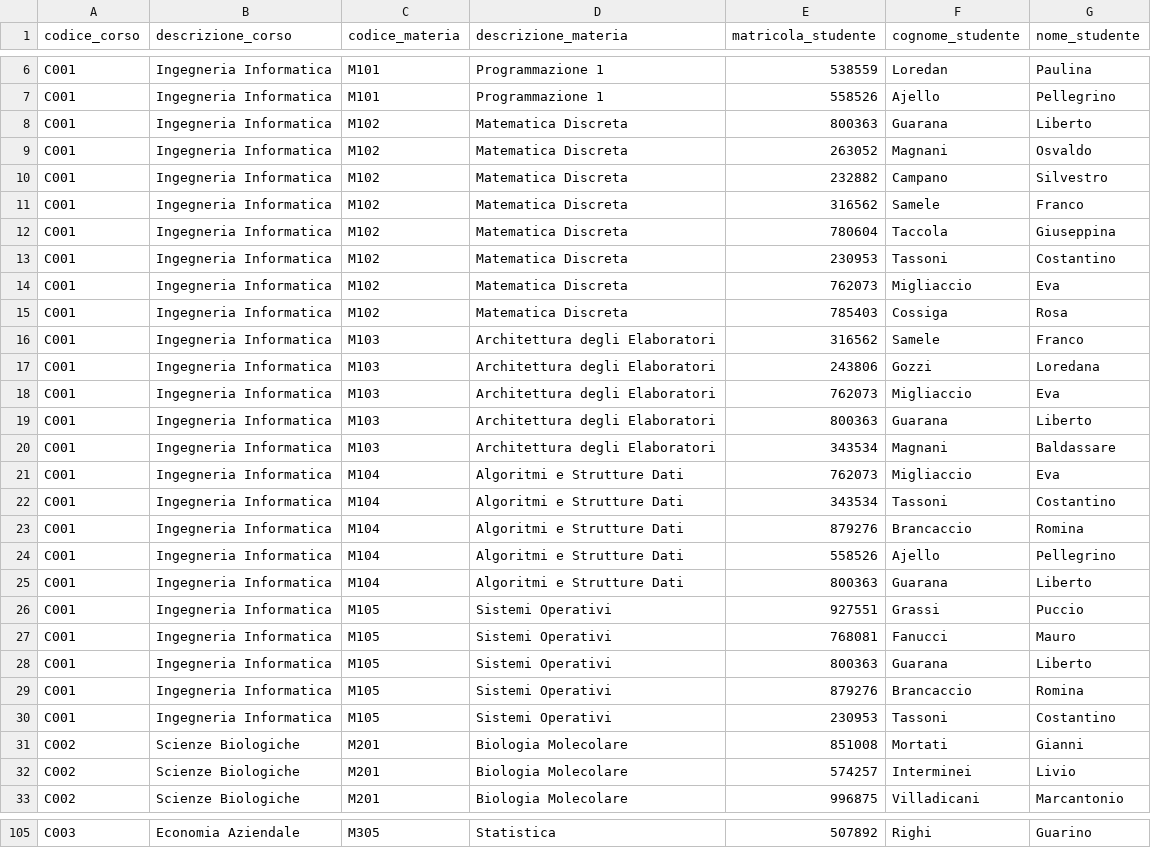
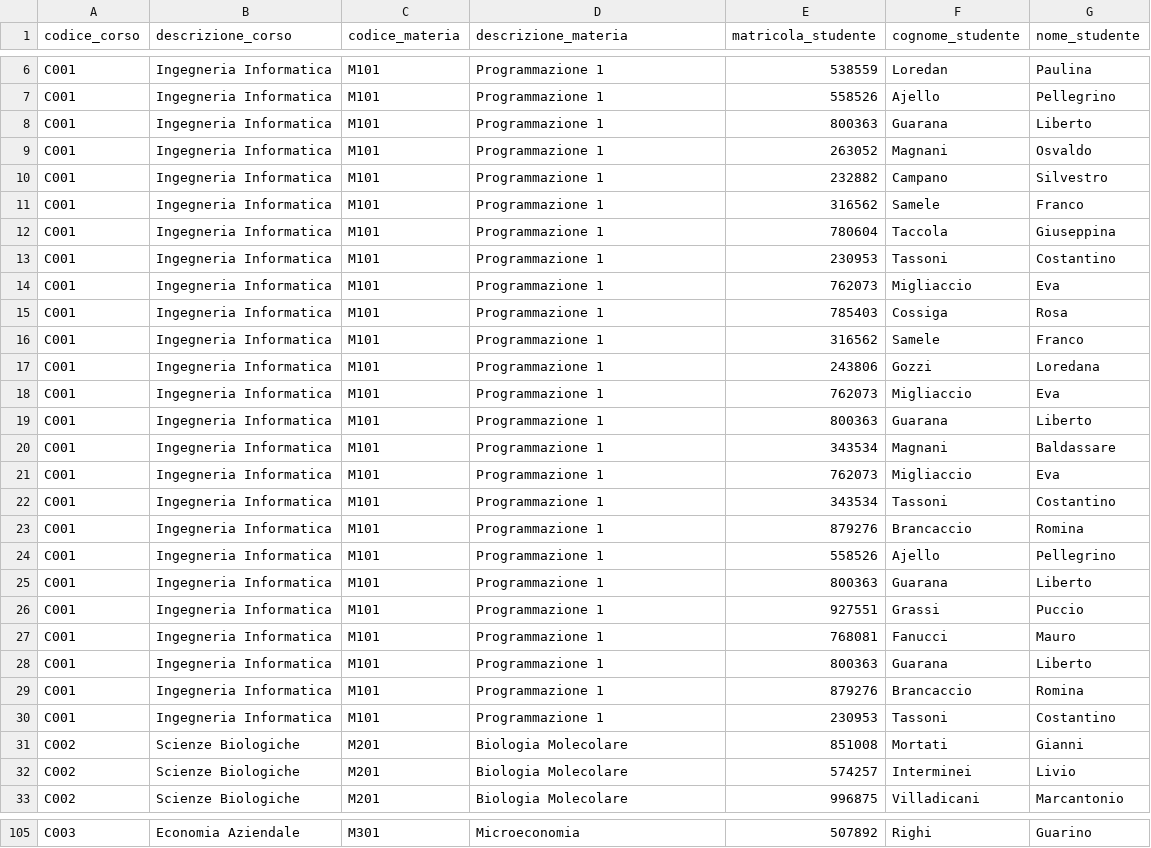
Before and after one commit to Giuseppe282/pro-info, a CSV file: progetto/corsi_studenti.csv, drawn as a sheet; only a part is shown, gaps mark what is left out; the diff covers the shown part only; the diff names each change by its address in the sheet, - before the commit and + after, or states it on an @@ line.

```diff
--- a/progetto/corsi_studenti.csv
+++ b/progetto/corsi_studenti.csv
-C8:C15 (codice_materia): M102
+C8:C15 (codice_materia): M101
-D8:D15 (descrizione_materia): Matematica Discreta
+D8:D15 (descrizione_materia): Programmazione 1
-C16:C20 (codice_materia): M103
+C16:C20 (codice_materia): M101
-D16:D20 (descrizione_materia): Architettura degli Elaboratori
+D16:D20 (descrizione_materia): Programmazione 1
-C21:C25 (codice_materia): M104
+C21:C25 (codice_materia): M101
-D21:D25 (descrizione_materia): Algoritmi e Strutture Dati
+D21:D25 (descrizione_materia): Programmazione 1
-C26:C30 (codice_materia): M105
+C26:C30 (codice_materia): M101
-D26:D30 (descrizione_materia): Sistemi Operativi
+D26:D30 (descrizione_materia): Programmazione 1
-C105 (codice_materia): M305
+C105 (codice_materia): M301
-D105 (descrizione_materia): Statistica
+D105 (descrizione_materia): Microeconomia
```
Also changed, not shown: 116 edited cells elsewhere in this file, 7 other files.
